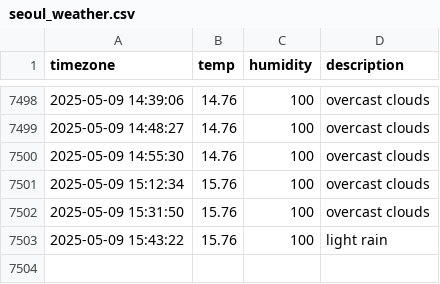
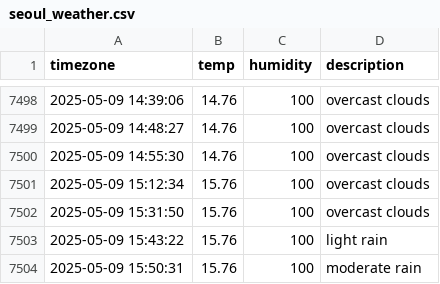
Before and after one commit to JIseolyun/seoul_weather, a CSV file: seoul_weather.csv, drawn as a sheet; only a part is shown, gaps mark what is left out; the diff names each change by its address in the sheet, - before the commit and + after, or states it on an @@ line.

```diff
--- a/seoul_weather.csv
+++ b/seoul_weather.csv
+row 7504: 2025-05-09 15:50:31 | 15.76 | 100 | moderate rain
```
